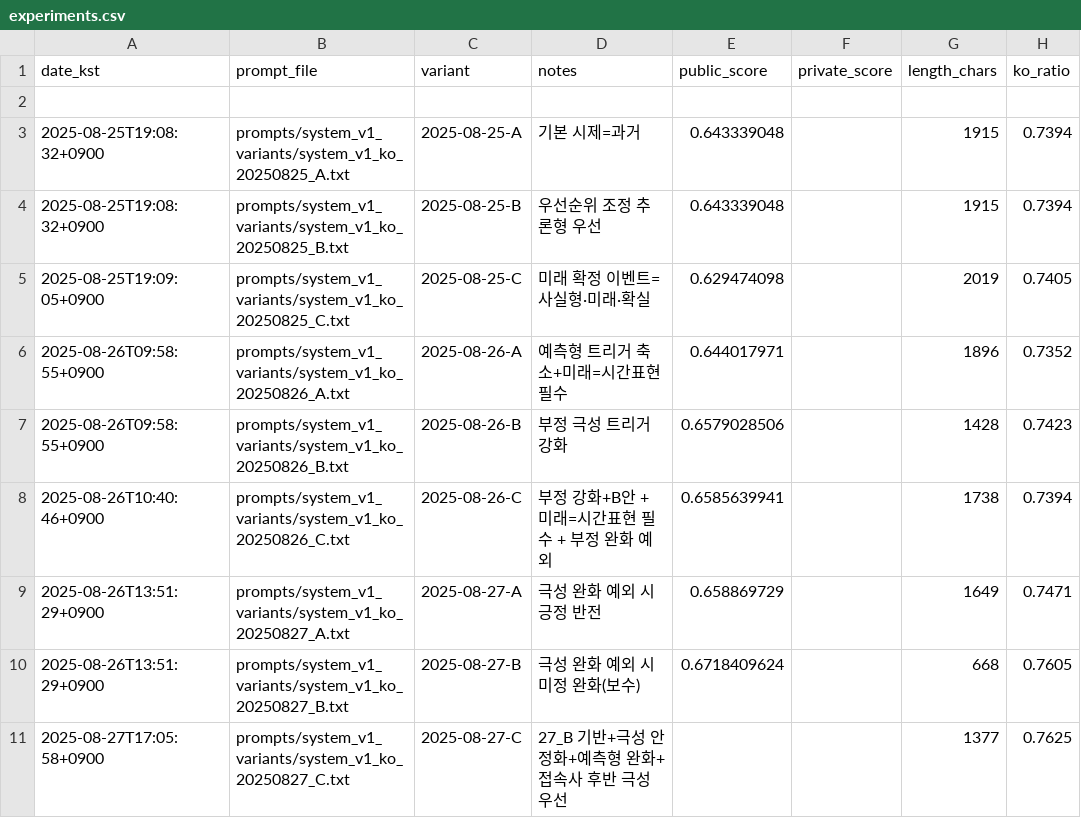
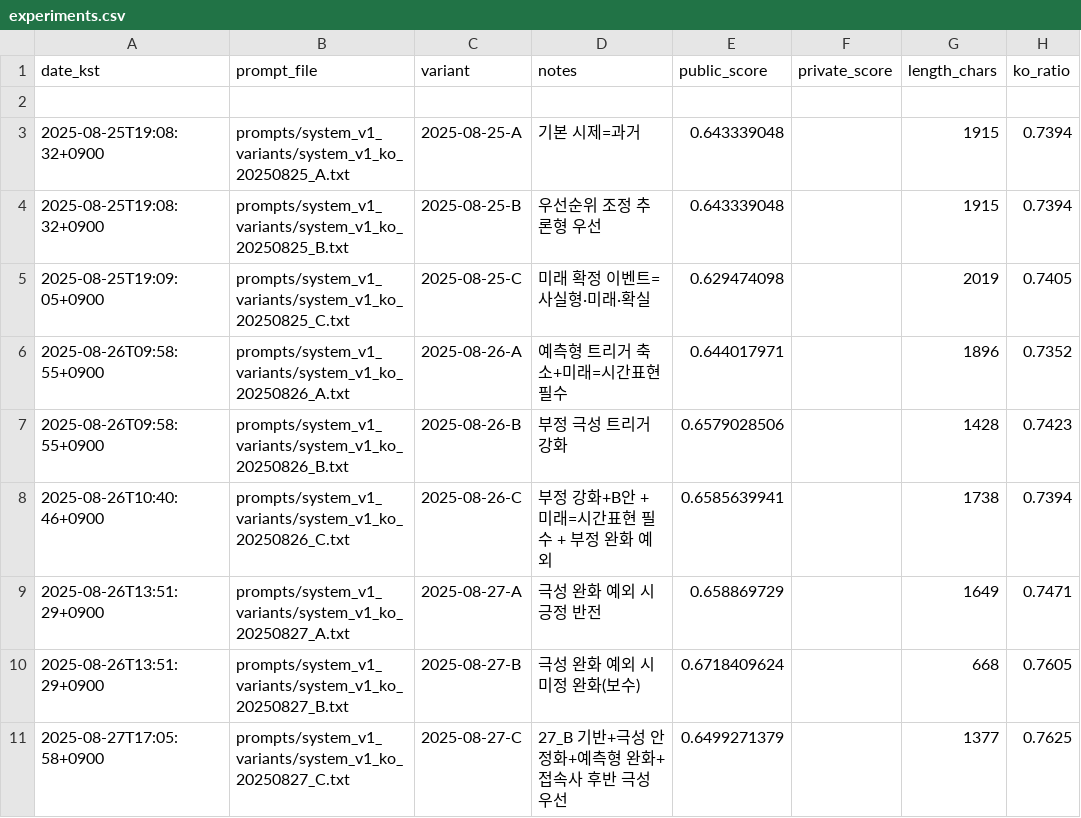
Before and after one commit to sinbumu/KT_Track2_PromptEngineeringOperations, a CSV file: experiments/experiments.csv, drawn as a sheet.

```diff
--- a/experiments/experiments.csv
+++ b/experiments/experiments.csv
@@ -10,2 +10,2 @@ date_kst,prompt_file,variant,notes,public_score,private_score,length_chars,ko_ra
 2025-08-26T13:51:29+0900,prompts/system_v1_variants/system_v1_ko_20250827_B.txt,2025-08-27-B,극성 완화 예외 시 미정 완화(보수),0.6718409624,,668,0.7605
-2025-08-27T17:05:58+0900,prompts/system_v1_variants/system_v1_ko_20250827_C.txt,2025-08-27-C,27_B 기반+극성 안정화+예측형 완화+접속사 후반 극성 우선,,,1377,0.7625
+2025-08-27T17:05:58+0900,prompts/system_v1_variants/system_v1_ko_20250827_C.txt,2025-08-27-C,27_B 기반+극성 안정화+예측형 완화+접속사 후반 극성 우선,0.6499271379,,1377,0.7625
```
Also changed, not shown: 1 other file.
